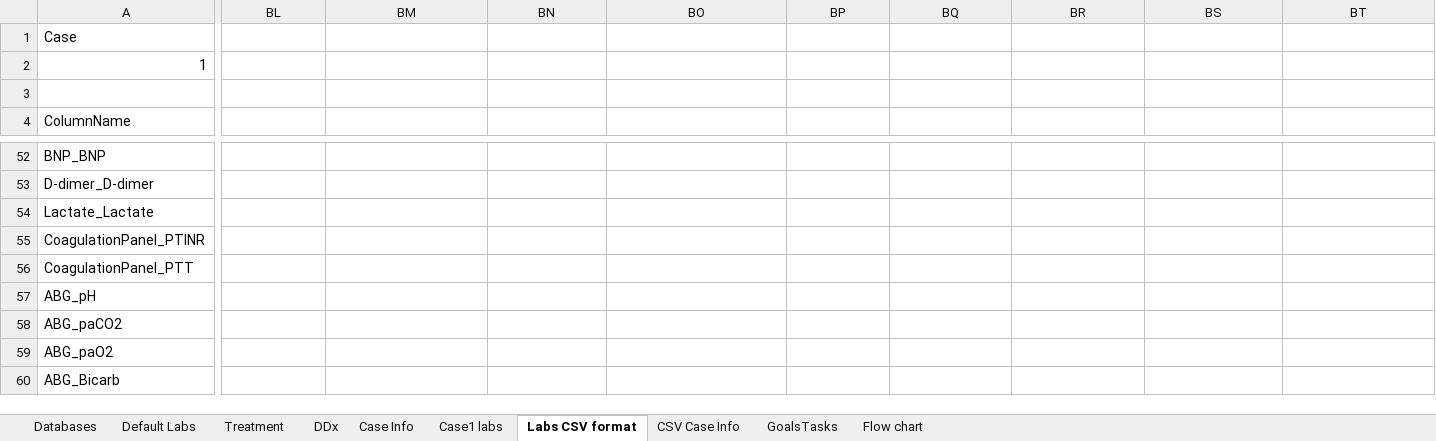
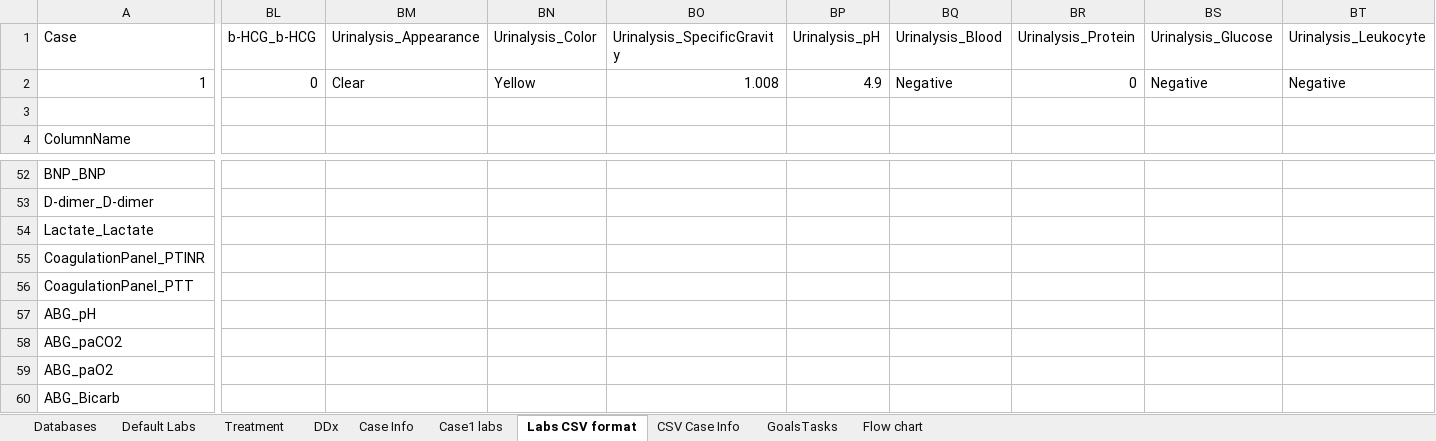
Before and after one commit to simonse-projects/em-quiz-game, an Excel workbook: data/PT Emergency Medicine v2.xlsx, sheet Labs CSV format, drawn as a sheet; only a part is shown, gaps mark what is left out; values as stored, in another font and other column widths than the file's, no borders; the diff covers the shown part only; the diff names each change by its address in the sheet, - before the commit and + after, or states it on an @@ line.

Commit message:
finish labs formatting

```diff
--- a/data/PT Emergency Medicine v2.xlsx (sheet Labs CSV format)
+++ b/data/PT Emergency Medicine v2.xlsx (sheet Labs CSV format)
-BL1: (empty)
+BL1: b-HCG_b-HCG
-BM1: (empty)
+BM1: Urinalysis_Appearance
-BN1: (empty)
+BN1: Urinalysis_Color
-BO1: (empty)
+BO1: Urinalysis_SpecificGravity
-BP1: (empty)
+BP1: Urinalysis_pH
-BQ1: (empty)
+BQ1: Urinalysis_Blood
-BR1: (empty)
+BR1: Urinalysis_Protein
-BS1: (empty)
+BS1: Urinalysis_Glucose
-BT1: (empty)
+BT1: Urinalysis_Leukocyte
-BL2 (b-HCG_b-HCG): (empty)
+BL2 (b-HCG_b-HCG): 0
-BM2 (Urinalysis_Appearance): (empty)
+BM2 (Urinalysis_Appearance): Clear
-BN2 (Urinalysis_Color): (empty)
+BN2 (Urinalysis_Color): Yellow
-BO2 (Urinalysis_SpecificGravity): (empty)
+BO2 (Urinalysis_SpecificGravity): 1.008
-BP2 (Urinalysis_pH): (empty)
+BP2 (Urinalysis_pH): 4.9
-BQ2 (Urinalysis_Blood): (empty)
+BQ2 (Urinalysis_Blood): Negative
-BR2 (Urinalysis_Protein): (empty)
+BR2 (Urinalysis_Protein): 0
-BS2 (Urinalysis_Glucose): (empty)
+BS2 (Urinalysis_Glucose): Negative
-BT2 (Urinalysis_Leukocyte): (empty)
+BT2 (Urinalysis_Leukocyte): Negative
```
Also changed, not shown: 29 added rows and 42 edited cells elsewhere in this sheet.
